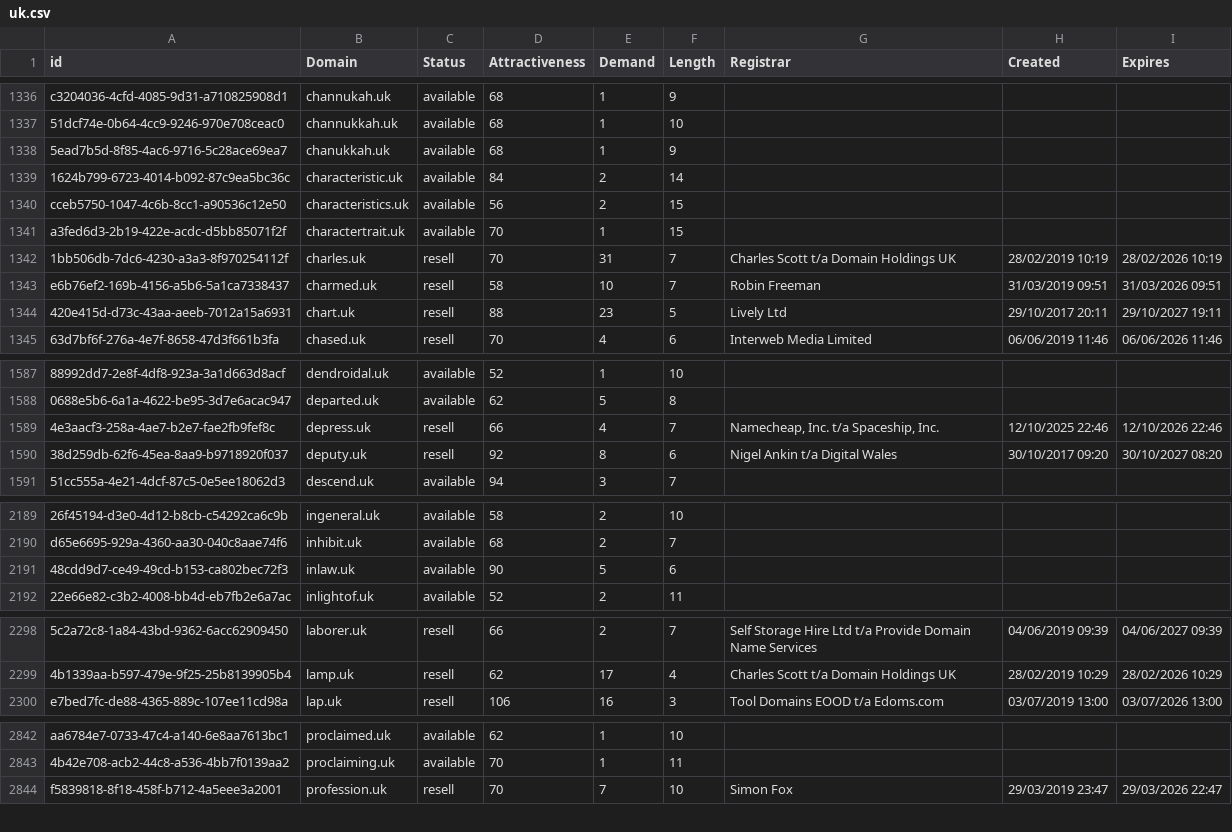
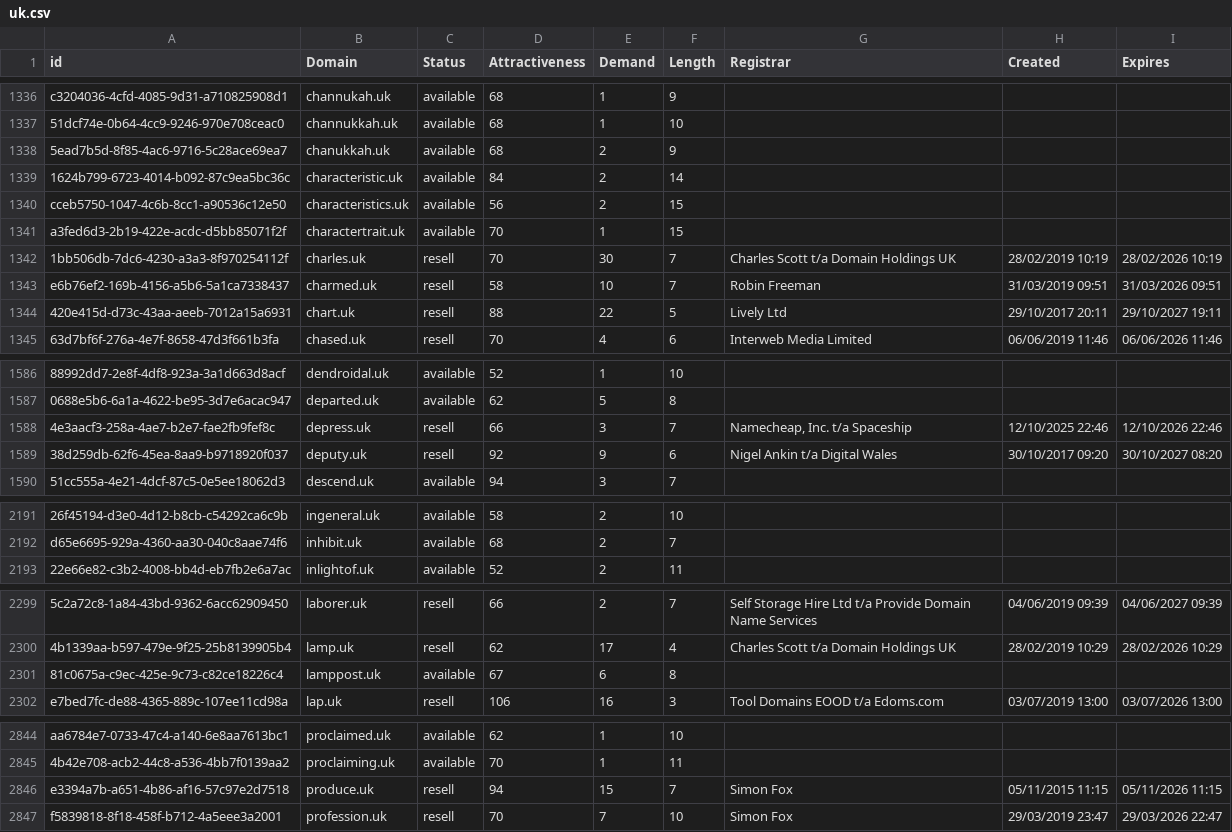
Before and after one commit to UniqueDomains/uk-oneword-domains, a CSV file: uk.csv, drawn as a sheet; only a part is shown, gaps mark what is left out; removed rows and columns are numbered as before the commit, all else as after; the diff covers the shown part only; the diff names each change by its address in the sheet, - before the commit and + after, or states it on an @@ line.

```diff
--- a/uk.csv
+++ b/uk.csv
-E1338 (Demand): 1
+E1338 (Demand): 2
-E1342 (Demand): 31
+E1342 (Demand): 30
-E1344 (Demand): 23
+E1344 (Demand): 22
-E1588 (Demand): 4
+E1588 (Demand): 3
-G1588 (Registrar): Namecheap, Inc. t/a Spaceship, Inc.
+G1588 (Registrar): Namecheap, Inc. t/a Spaceship
-E1589 (Demand): 8
+E1589 (Demand): 9
-row 2191: 48cdd9d7-ce49-49cd-b153-ca802bec72f3 | inlaw.uk | available | 90 | 5 | 6
+row 2301: 81c0675a-c9ec-425e-9c73-c82ce18226c4 | lamppost.uk | available | 67 | 6 | 8
+row 2846: e3394a7b-a651-4b86-af16-57c97e2d7518 | produce.uk | resell | 94 | 15 | 7 | Simon Fox | 05/11/2015 11:15 | 05/11/2026 11:15
```
Also changed, not shown: 3 added rows, 1 removed row and 60 edited cells elsewhere in this file, 2 other files.
